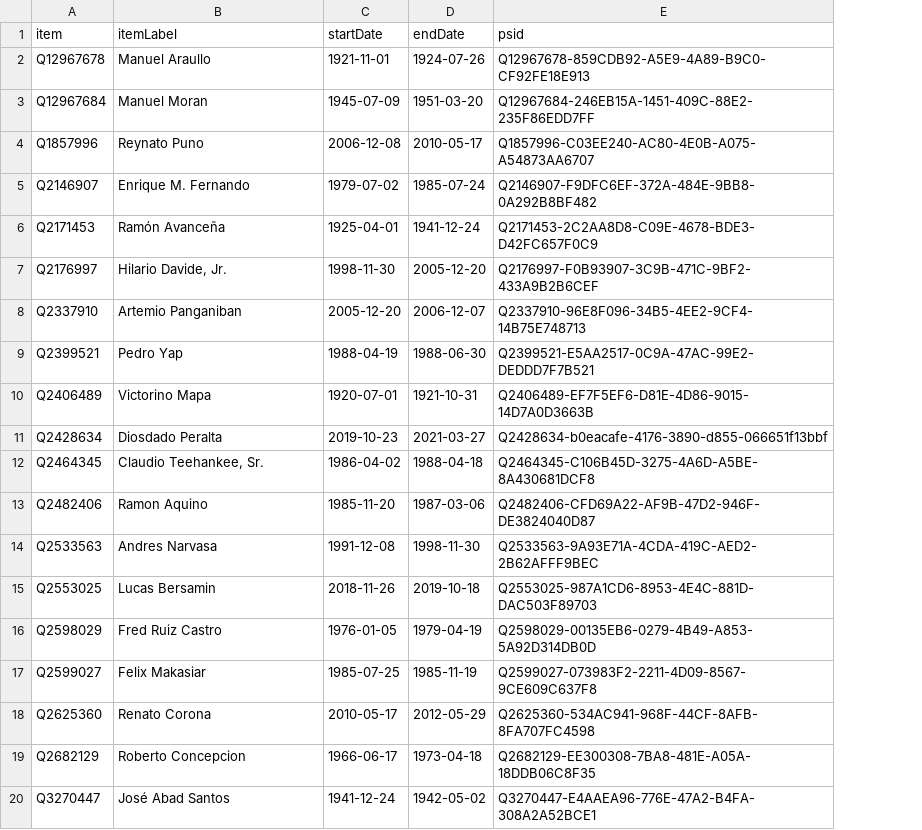
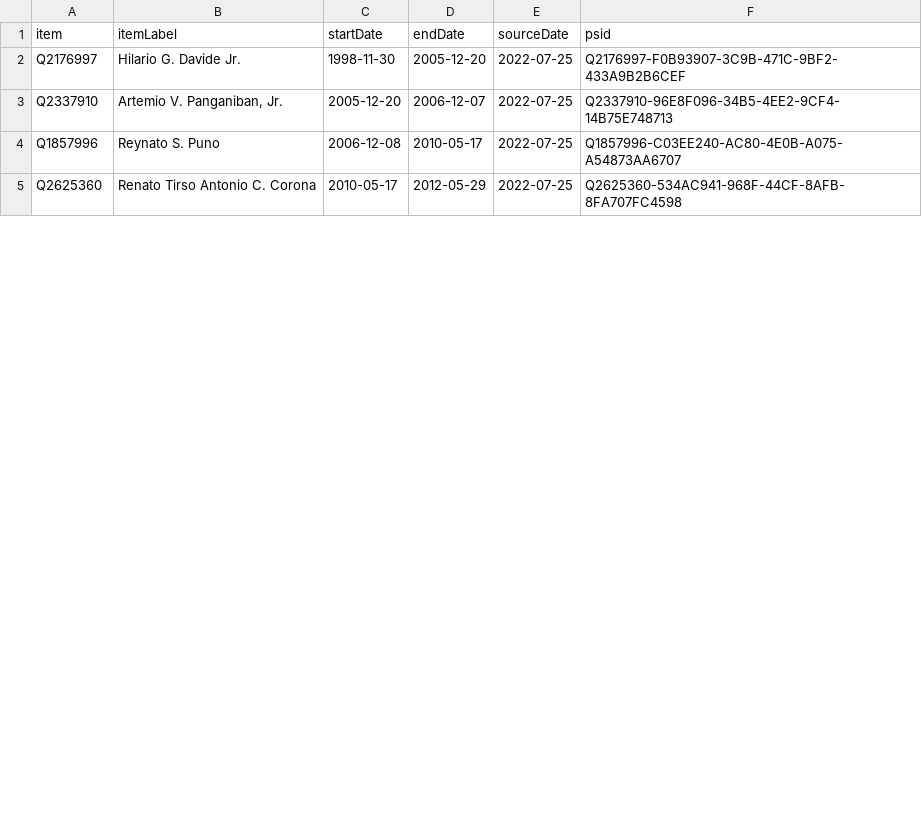
Before and after one commit to every-politician-scrapers/philippines-ministers, a CSV file: sources/wpoffice/chief-justice-enwiki/wikidata.csv, drawn as a sheet; only a part is shown; removed rows and columns are numbered as before the commit, all else as after; the diff covers the shown part only; the diff names each change by its address in the sheet, - before the commit and + after, or states it on an @@ line.

Commit message:
update to latest wpoffice

```diff
--- a/sources/wpoffice/chief-justice-enwiki/wikidata.csv
+++ b/sources/wpoffice/chief-justice-enwiki/wikidata.csv
+column E (sourceDate), rows 2-3: 2022-07-25 | 2022-07-25; row 5: 2022-07-25
-row 2: Q12967678 | Manuel Araullo | 1921-11-01 | 1924-07-26 | Q12967678-859CDB92-A5E9-4A89-B9C0-CF92FE18E913
-row 3: Q12967684 | Manuel Moran | 1945-07-09 | 1951-03-20 | Q12967684-246EB15A-1451-409C-88E2-235F86EDD7FF
-row 4: Q1857996 | Reynato Puno | 2006-12-08 | 2010-05-17 | Q1857996-C03EE240-AC80-4E0B-A075-A54873AA6707
-row 5: Q2146907 | Enrique M. Fernando | 1979-07-02 | 1985-07-24 | Q2146907-F9DFC6EF-372A-484E-9BB8-0A292B8BF482
-row 6: Q2171453 | Ramón Avanceña | 1925-04-01 | 1941-12-24 | Q2171453-2C2AA8D8-C09E-4678-BDE3-D42FC657F0C9
-B2 (itemLabel): Hilario Davide, Jr.
+B2 (itemLabel): Hilario G. Davide Jr.
-B3 (itemLabel): Artemio Panganiban
+B3 (itemLabel): Artemio V. Panganiban, Jr.
-row 9: Q2399521 | Pedro Yap | 1988-04-19 | 1988-06-30 | Q2399521-E5AA2517-0C9A-47AC-99E2-DEDDD7F7B521
-row 10: Q2406489 | Victorino Mapa | 1920-07-01 | 1921-10-31 | Q2406489-EF7F5EF6-D81E-4D86-9015-14D7A0D3663B
-row 11: Q2428634 | Diosdado Peralta | 2019-10-23 | 2021-03-27 | Q2428634-b0eacafe-4176-3890-d855-066651f13bbf
-row 12: Q2464345 | Claudio Teehankee, Sr. | 1986-04-02 | 1988-04-18 | Q2464345-C106B45D-3275-4A6D-A5BE-8A430681DCF8
-row 13: Q2482406 | Ramon Aquino | 1985-11-20 | 1987-03-06 | Q2482406-CFD69A22-AF9B-47D2-946F-DE3824040D87
-row 14: Q2533563 | Andres Narvasa | 1991-12-08 | 1998-11-30 | Q2533563-9A93E71A-4CDA-419C-AED2-2B62AFFF9BEC
-row 15: Q2553025 | Lucas Bersamin | 2018-11-26 | 2019-10-18 | Q2553025-987A1CD6-8953-4E4C-881D-DAC503F89703
-row 16: Q2598029 | Fred Ruiz Castro | 1976-01-05 | 1979-04-19 | Q2598029-00135EB6-0279-4B49-A853-5A92D314DB0D
-row 17: Q2599027 | Felix Makasiar | 1985-07-25 | 1985-11-19 | Q2599027-073983F2-2211-4D09-8567-9CE609C637F8
+row 4: Q1857996 | Reynato S. Puno | 2006-12-08 | 2010-05-17 | 2022-07-25 | Q1857996-C03EE240-AC80-4E0B-A075-A54873AA6707
-B5 (itemLabel): Renato Corona
+B5 (itemLabel): Renato Tirso Antonio C. Corona
-row 19: Q2682129 | Roberto Concepcion | 1966-06-17 | 1973-04-18 | Q2682129-EE300308-7BA8-481E-A05A-18DDB06C8F35
-row 20: Q3270447 | José Abad Santos | 1941-12-24 | 1942-05-02 | Q3270447-E4AAEA96-776E-47A2-B4FA-308A2A52BCE1
```
Also changed, not shown: 3 added rows, 7 removed rows and 2 edited cells elsewhere in this file, sources/wpoffice/chief-justice-enwiki/scraped.csv, 8 other files.
